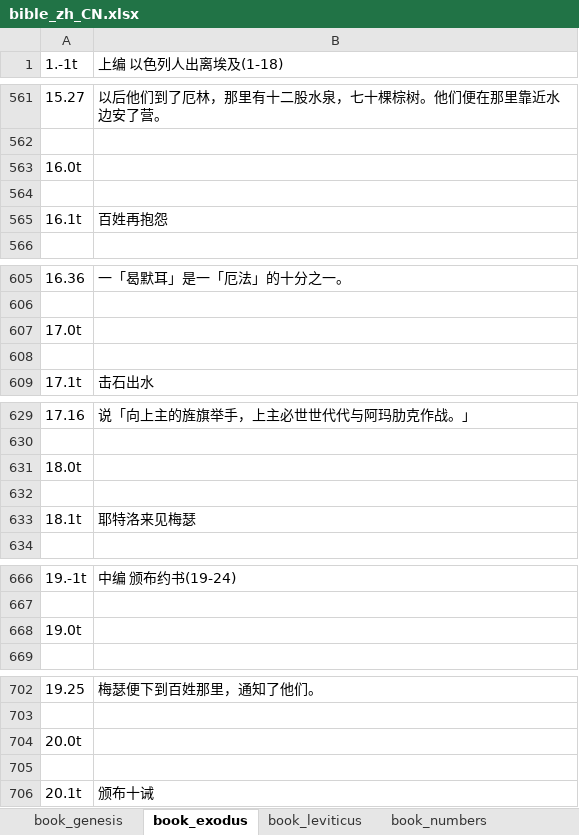
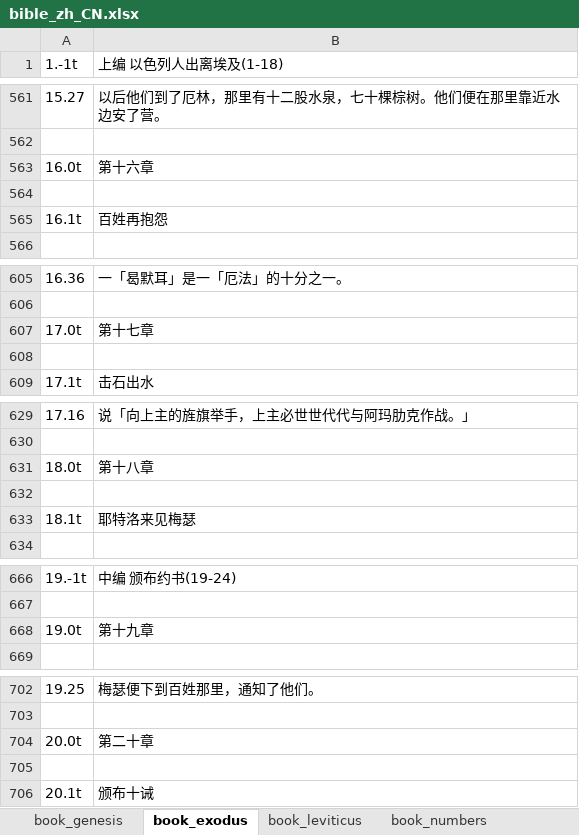
Before and after one commit to johnidelight/bible-assistant, an Excel workbook: content/zh_CN/bible_zh_CN.xlsx, sheet book_exodus, drawn as a sheet; only a part is shown, gaps mark what is left out; values as stored, in another font and other column widths than the file's, no borders; the diff covers the shown part only; the diff names each change by its address in the sheet, - before the commit and + after, or states it on an @@ line.

```diff
--- a/content/zh_CN/bible_zh_CN.xlsx (sheet book_exodus)
+++ b/content/zh_CN/bible_zh_CN.xlsx (sheet book_exodus)
-B563 (上编 以色列人出离埃及(1-18)): (empty)
+B563 (上编 以色列人出离埃及(1-18)): 第十六章
-B607 (上编 以色列人出离埃及(1-18)): (empty)
+B607 (上编 以色列人出离埃及(1-18)): 第十七章
-B631 (上编 以色列人出离埃及(1-18)): (empty)
+B631 (上编 以色列人出离埃及(1-18)): 第十八章
-B668 (上编 以色列人出离埃及(1-18)): (empty)
+B668 (上编 以色列人出离埃及(1-18)): 第十九章
-B704 (上编 以色列人出离埃及(1-18)): (empty)
+B704 (上编 以色列人出离埃及(1-18)): 第二十章
```
Also changed, not shown: 35 edited cells elsewhere in this sheet, sheet book_genesis, sheet book_numbers, sheet book_deuteronomy, sheet book_leviticus, 8 other files.
